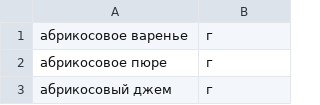
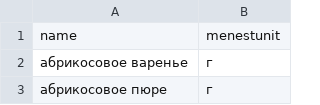
Before and after one commit to Filipenko-practicum/foodgram-project-react, a CSV file: data/ingredients.csv, drawn as a sheet; only a part is shown; the shorter side is filled out with more unchanged rows.

```diff
--- a/data/ingredients.csv
+++ b/data/ingredients.csv
@@ -1 +1,2 @@
+name,menestunit
 абрикосовое варенье,г
```
Also changed, not shown: 1 other file.
